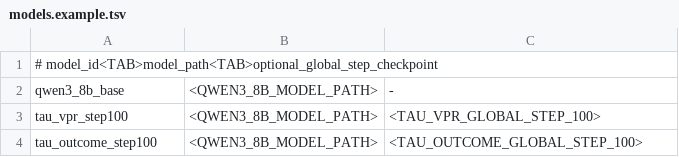
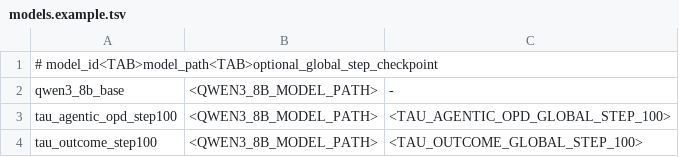
Before and after one commit to thu-nics/AOPD, a TSV file: examples/tau_bench/models.example.tsv, drawn as a sheet.

Commit message:
refactor(agentic-opd): unify agent training protocol

```diff
--- a/examples/tau_bench/models.example.tsv
+++ b/examples/tau_bench/models.example.tsv
@@ -2,3 +2,3 @@
 qwen3_8b_base	<QWEN3_8B_MODEL_PATH>	-
-tau_vpr_step100	<QWEN3_8B_MODEL_PATH>	<TAU_VPR_GLOBAL_STEP_100>
+tau_agentic_opd_step100	<QWEN3_8B_MODEL_PATH>	<TAU_AGENTIC_OPD_GLOBAL_STEP_100>
 tau_outcome_step100	<QWEN3_8B_MODEL_PATH>	<TAU_OUTCOME_GLOBAL_STEP_100>
```
Also changed, not shown: 29 other files.
